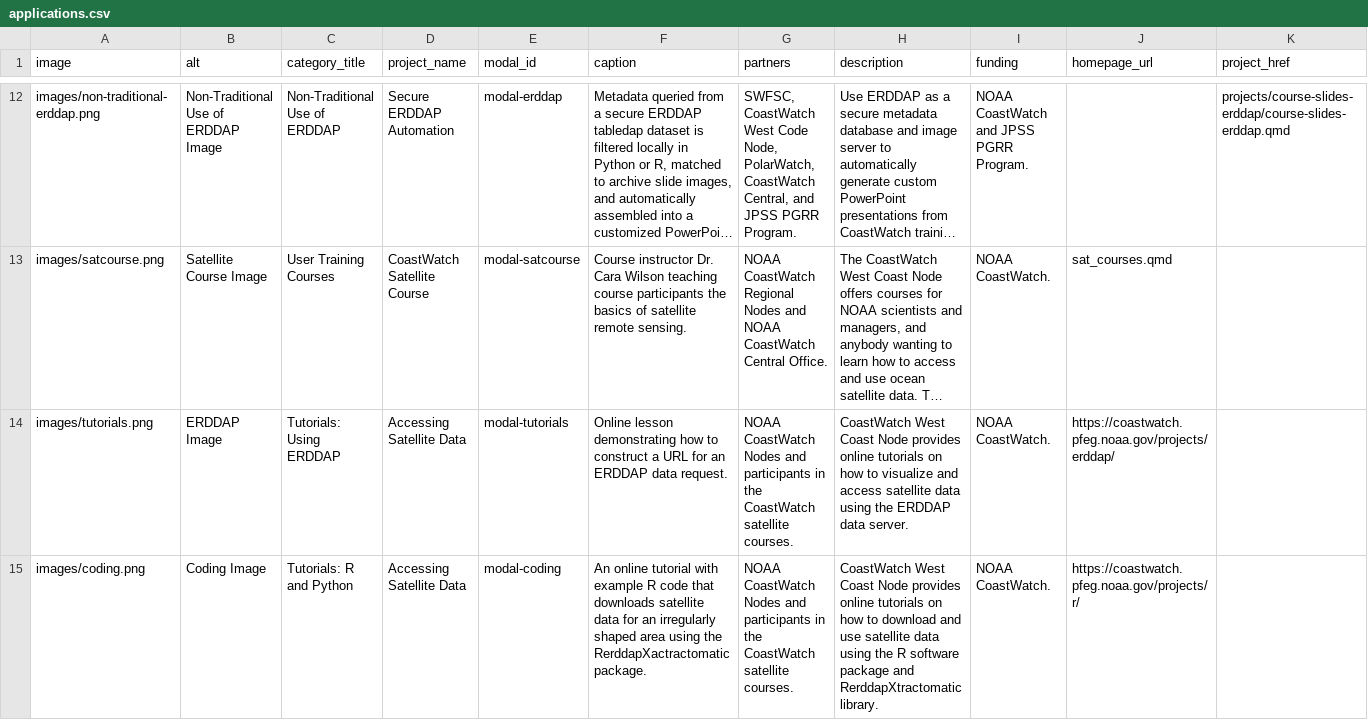
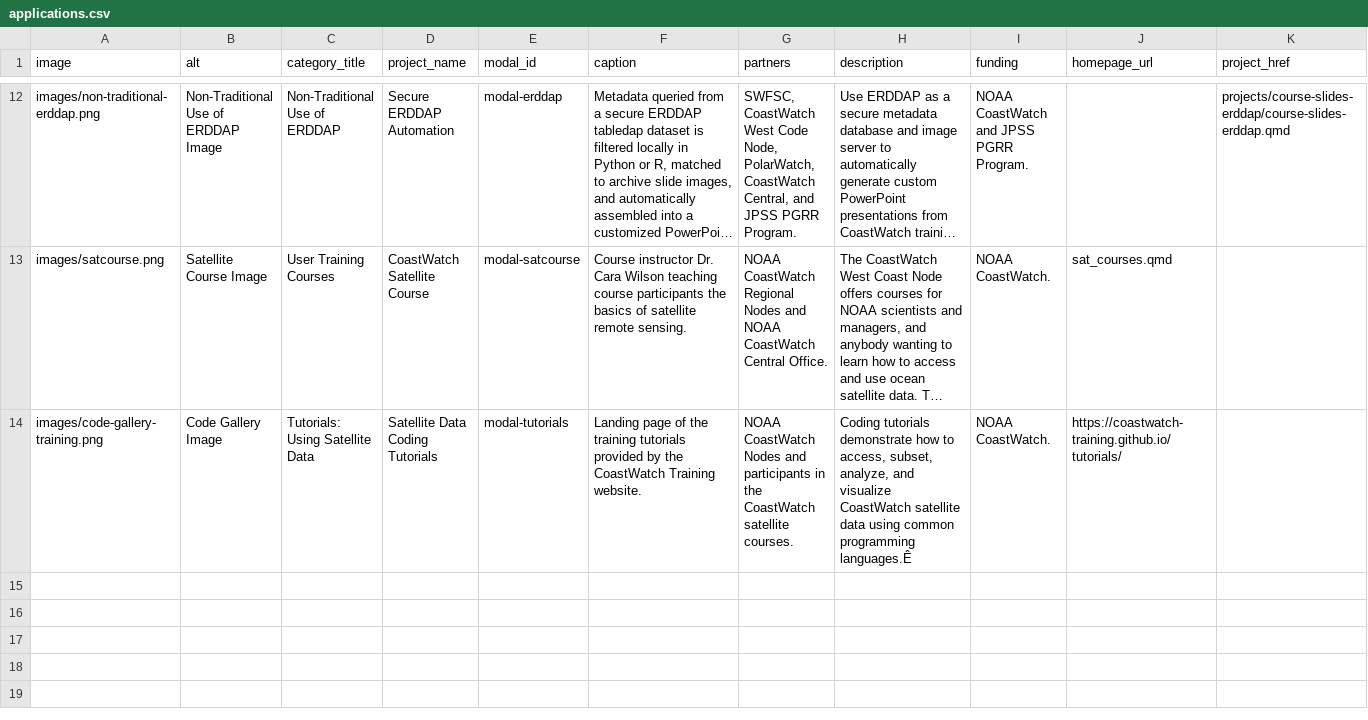
Before and after one commit to coastwatch-wcn/coastwatch-wcn.github.io, a CSV file: spreadsheets/applications.csv, drawn as a sheet; only a part is shown, gaps mark what is left out; long unchanged cells end in …; the diff names each change by its address in the sheet, - before the commit and + after, or states it on an @@ line.

Commit message:
Fix the tutorial applications

```diff
--- a/spreadsheets/applications.csv
+++ b/spreadsheets/applications.csv
-A14 (image): images/tutorials.png
+A14 (image): images/code-gallery-training.png
-B14 (alt): ERDDAP Image
+B14 (alt): Code Gallery Image
-C14 (category_title): Tutorials: Using ERDDAP
+C14 (category_title): Tutorials: Using Satellite Data
-D14 (project_name): Accessing Satellite Data
+D14 (project_name): Satellite Data Coding Tutorials
-F14 (caption): Online lesson demonstrating how to construct a URL for an ERDDAP data request.
+F14 (caption): Landing page of the training tutorials provided by the CoastWatch Training website.
-H14 (description): CoastWatch West Coast Node provides online tutorials on how to visualize and access satellite data using the ERDDAP data server.
+H14 (description): Coding tutorials demonstrate how to access, subset, analyze, and visualize CoastWatch satellite data using common programming languages.Ê
-J14 (homepage_url): https://coastwatch.pfeg.noaa.gov/projects/erddap/
+J14 (homepage_url): https://coastwatch-training.github.io/tutorials/
-row 15: images/coding.png | Coding Image | Tutorials: R and Python | Accessing Satellite Data | modal-coding | An online tutorial with example R code that downloads satellite data for an irregularly shaped area using the RerddapXactractomatic package. | NOAA CoastWatch Nodes and participants in the CoastWatch satellite courses. | CoastWatch West Coast Node provides online tutorials on how to download and use satellite data using the R software package and RerddapXtractomatic library. | NOAA CoastWatch. | https://coastwatch.pfeg.noaa.gov/projects/r/
```
Also changed, not shown: 3 other files.
